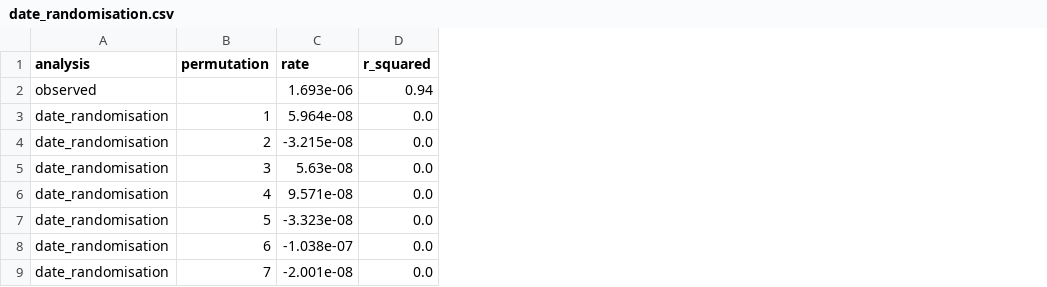
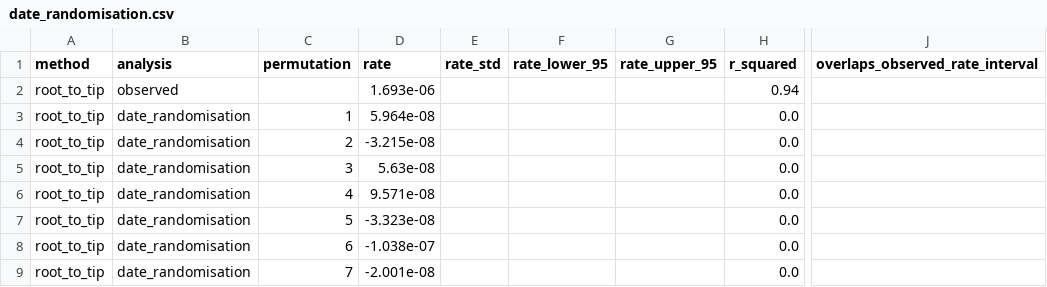
Before and after one commit to ghruproject/chronoclade, a CSV file: validation/st239_baines2015/results/date_randomisation.csv, drawn as a sheet; only a part is shown, gaps mark what is left out; the diff names each change by its address in the sheet, - before the commit and + after, or states it on an @@ line.

```diff
--- a/validation/st239_baines2015/results/date_randomisation.csv
+++ b/validation/st239_baines2015/results/date_randomisation.csv
+column A (method), rows 2-9: all root_to_tip
+column E (rate_std), empty
+column F (rate_lower_95), empty
+column G (rate_upper_95), empty
+column J (overlaps_observed_rate_interval), empty
```
Also changed, not shown: validation/st239_baines2015/results/clock/rtt.csv, validation/st239_baines2015/results/node_dates.csv, 32 other files.
